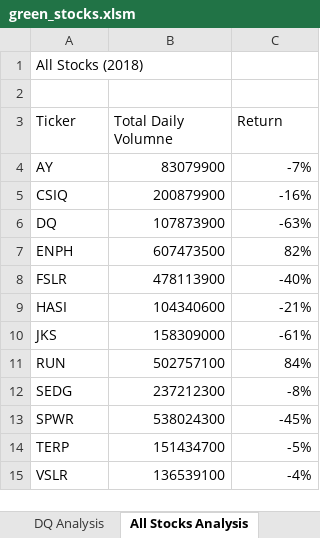
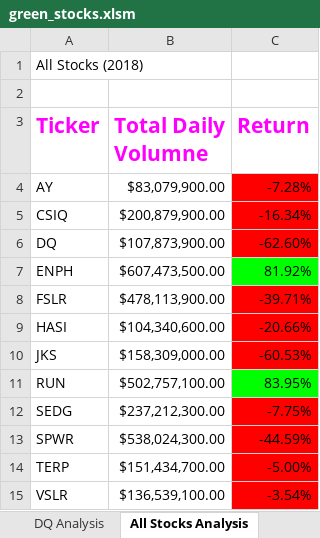
Before and after one commit to SheriZig/StockAnalysis, an Excel workbook: green_stocks.xlsm, sheet All Stocks Analysis, drawn as a sheet; values as stored, in another font and other column widths than the file's, no borders; the diff names each change by its address in the sheet, - before the commit and + after, or states it on an @@ line.

Commit message:
Text and Conditional formatting added

```diff
--- a/green_stocks.xlsm (sheet All Stocks Analysis)
+++ b/green_stocks.xlsm (sheet All Stocks Analysis)
@@ A3:C3 bold: off → on, text colour: black → #FF00FF, text size: larger @@
-B4 (Total Daily Volumne): 83079900
+B4 (Total Daily Volumne): $83,079,900.00
-C4 (Return): -7%
+C4 (Return): -7.28%
-C4:C6 fill: none
+C4:C6 fill: #FF0000
-B5 (Total Daily Volumne): 200879900
+B5 (Total Daily Volumne): $200,879,900.00
-C5 (Return): -16%
+C5 (Return): -16.34%
-B6 (Total Daily Volumne): 107873900
+B6 (Total Daily Volumne): $107,873,900.00
-C6 (Return): -63%
+C6 (Return): -62.60%
-B7 (Total Daily Volumne): 607473500
+B7 (Total Daily Volumne): $607,473,500.00
-C7 (Return): 82%
+C7 (Return): 81.92%
-C7 fill: none
+C7 fill: #00FF00
-B8 (Total Daily Volumne): 478113900
+B8 (Total Daily Volumne): $478,113,900.00
-C8 (Return): -40%
+C8 (Return): -39.71%
-C8:C10 fill: none
+C8:C10 fill: #FF0000
-B9 (Total Daily Volumne): 104340600
+B9 (Total Daily Volumne): $104,340,600.00
-C9 (Return): -21%
+C9 (Return): -20.66%
-B10 (Total Daily Volumne): 158309000
+B10 (Total Daily Volumne): $158,309,000.00
-C10 (Return): -61%
+C10 (Return): -60.53%
-B11 (Total Daily Volumne): 502757100
+B11 (Total Daily Volumne): $502,757,100.00
-C11 (Return): 84%
+C11 (Return): 83.95%
-C11 fill: none
+C11 fill: #00FF00
-B12 (Total Daily Volumne): 237212300
+B12 (Total Daily Volumne): $237,212,300.00
-C12 (Return): -8%
+C12 (Return): -7.75%
-C12:C15 fill: none
+C12:C15 fill: #FF0000
-B13 (Total Daily Volumne): 538024300
+B13 (Total Daily Volumne): $538,024,300.00
-C13 (Return): -45%
+C13 (Return): -44.59%
-B14 (Total Daily Volumne): 151434700
+B14 (Total Daily Volumne): $151,434,700.00
-C14 (Return): -5%
+C14 (Return): -5.00%
-B15 (Total Daily Volumne): 136539100
+B15 (Total Daily Volumne): $136,539,100.00
-C15 (Return): -4%
+C15 (Return): -3.54%
```
